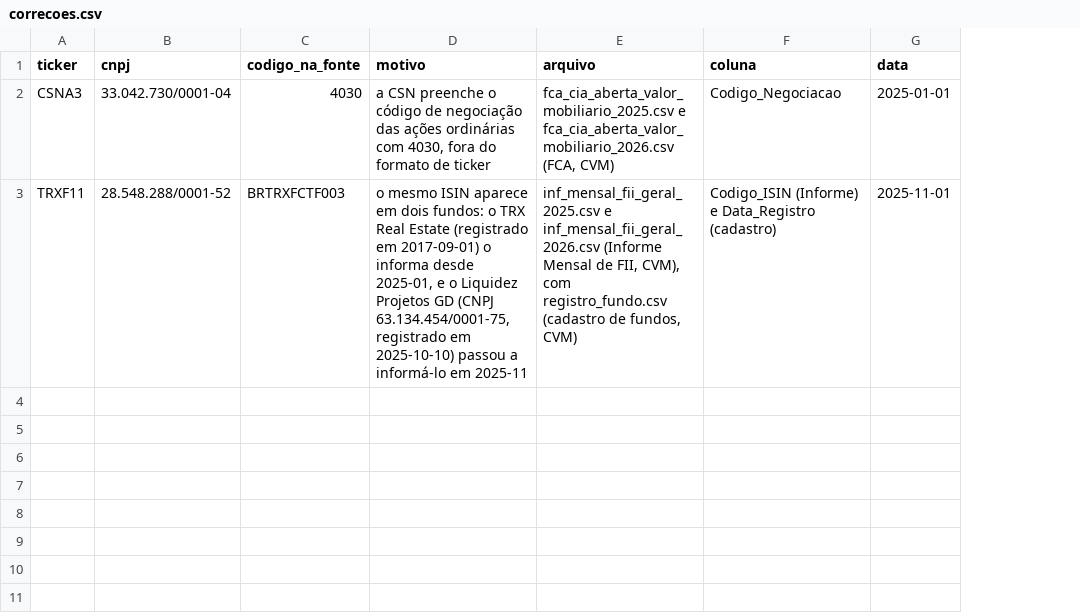
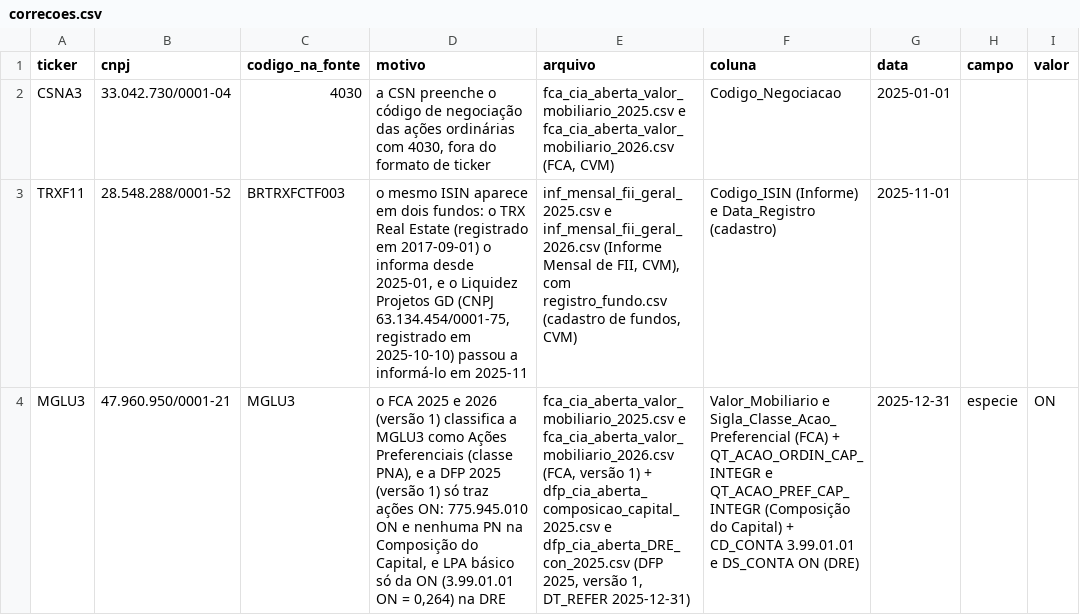
Before and after one commit to Marcos-Felipe-dos-Santos/Sentinela-B3, a CSV file: sentinela/data/referencia/correcoes.csv, drawn as a sheet; the diff names each change by its address in the sheet, - before the commit and + after, or states it on an @@ line.

```diff
--- a/sentinela/data/referencia/correcoes.csv
+++ b/sentinela/data/referencia/correcoes.csv
+column H (campo), empty
+column I (valor), empty
+row 4: MGLU3 | 47.960.950/0001-21 | MGLU3 | o FCA 2025 e 2026 (versão 1) classifica a MGLU3 como Ações Preferenciais (classe PNA), e a DFP 2025 (versão 1) só traz ações ON: 775.945.010 ON e nenhuma PN na Composição do Capital, e LPA básico só da ON (3.99.01.01 ON = 0,264) na DRE | fca_cia_aberta_valor_mobiliario_2025.csv e fca_cia_aberta_valor_mobiliario_2026.csv (FCA, versão 1) + dfp_cia_aberta_composicao_capital_2025.csv e dfp_cia_aberta_DRE_con_2025.csv (DFP 2025, versão 1, DT_REFER 2025-12-31) | Valor_Mobiliario e Sigla_Classe_Acao_Preferencial (FCA) + QT_ACAO_ORDIN_CAP_INTEGR e QT_ACAO_PREF_CAP_INTEGR (Composição do Capital) + CD_CONTA 3.99.01.01 e DS_CONTA ON (DRE) | 2025-12-31 | especie | ON
```
Also changed, not shown: 6 other files.
